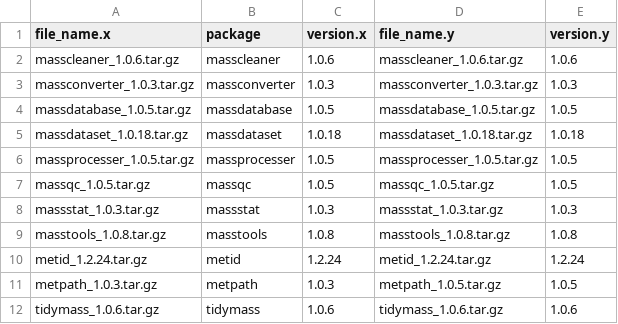
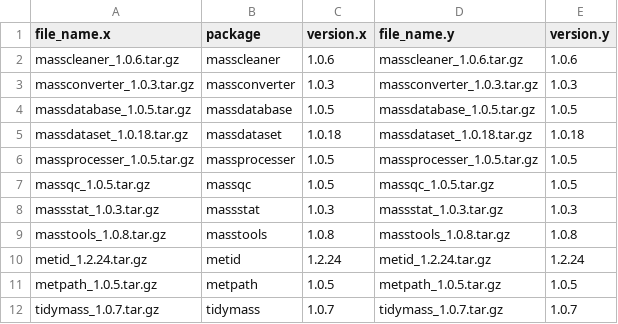
Before and after one commit to jaspershen/tidymass.org, a CSV file: static/tidymass-packages/file.csv, drawn as a sheet.

```diff
--- a/static/tidymass-packages/file.csv
+++ b/static/tidymass-packages/file.csv
@@ -10,3 +10,3 @@ masstools_1.0.8.tar.gz,masstools,1.0.8,masstools_1.0.8.tar.gz,1.0.8
 metid_1.2.24.tar.gz,metid,1.2.24,metid_1.2.24.tar.gz,1.2.24
-metpath_1.0.3.tar.gz,metpath,1.0.3,metpath_1.0.5.tar.gz,1.0.5
-tidymass_1.0.6.tar.gz,tidymass,1.0.6,tidymass_1.0.6.tar.gz,1.0.6
+metpath_1.0.5.tar.gz,metpath,1.0.5,metpath_1.0.5.tar.gz,1.0.5
+tidymass_1.0.7.tar.gz,tidymass,1.0.7,tidymass_1.0.7.tar.gz,1.0.7
```
Also changed, not shown: 4 other files.
